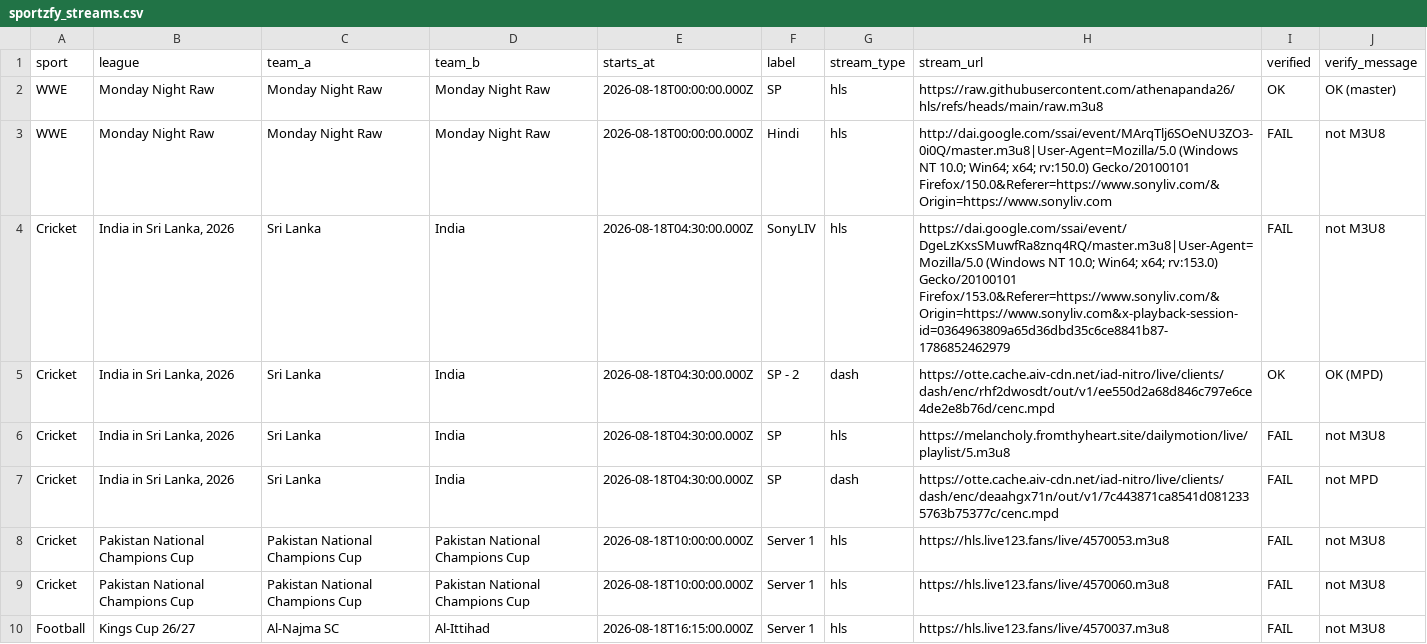
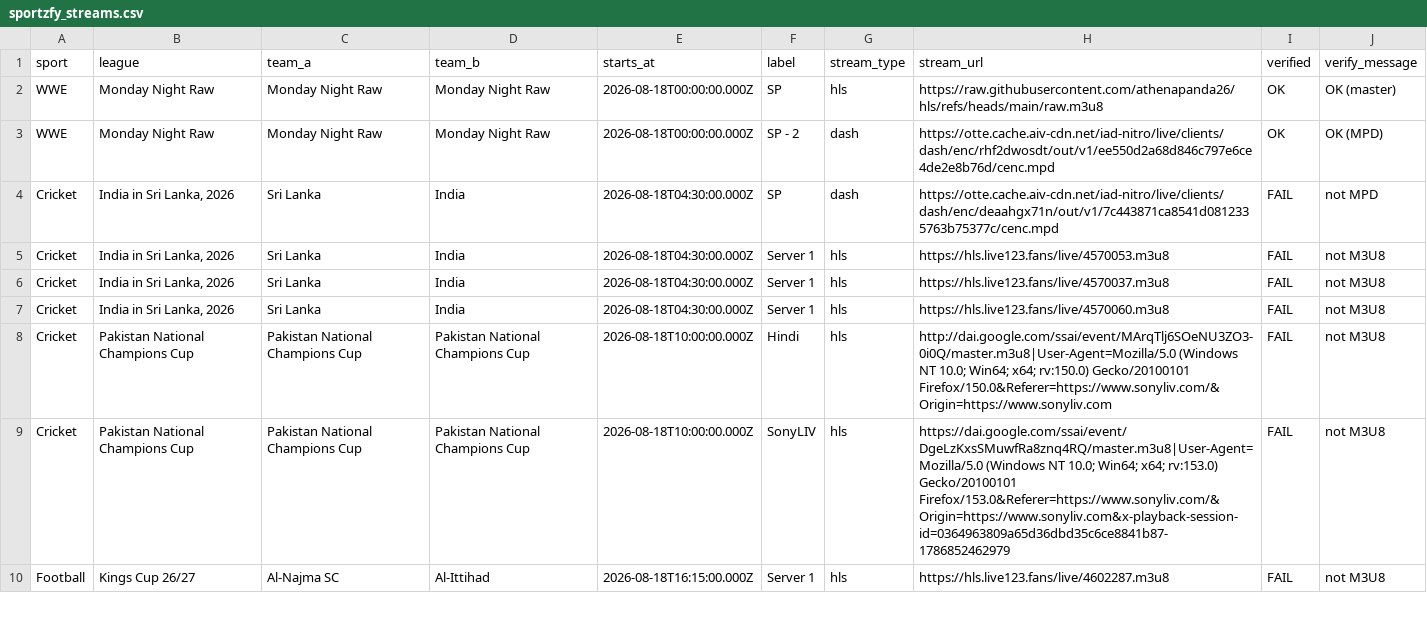
Before and after one commit to khadembd/sportzfy-playlist, a CSV file: output/sportzfy_streams.csv, drawn as a sheet; only a part is shown; the diff covers the shown part only.

```diff
--- a/output/sportzfy_streams.csv
+++ b/output/sportzfy_streams.csv
@@ -2,9 +2,9 @@ sport,league,team_a,team_b,starts_at,label,stream_type,stream_url,verified,verif
 "WWE","Monday Night Raw","Monday Night Raw","Monday Night Raw","2026-08-18T00:00:00.000Z","SP","hls","https://raw.githubusercontent.com/athenapanda26/hls/refs/heads/main/raw.m3u8","OK","OK (master)"
-"WWE","Monday Night Raw","Monday Night Raw","Monday Night Raw","2026-08-18T00:00:00.000Z","Hindi","hls","http://dai.google.com/ssai/event/MArqTlj6SOeNU3ZO3-0i0Q/master.m3u8|User-Agent=Mozilla/5.0 (Windows NT 10.0; Win64; x64; rv:150.0) Gecko/20100101 Firefox/150.0&Referer=https://www.sonyliv.com/&Origin=https://www.sonyliv.com","FAIL","not M3U8"
-"Cricket","India in Sri Lanka, 2026","Sri Lanka","India","2026-08-18T04:30:00.000Z","SonyLIV","hls","https://dai.google.com/ssai/event/DgeLzKxsSMuwfRa8znq4RQ/master.m3u8|User-Agent=Mozilla/5.0 (Windows NT 10.0; Win64; x64; rv:153.0) Gecko/20100101 Firefox/153.0&Referer=https://www.sonyliv.com/&Origin=https://www.sonyliv.com&x-playback-session-id=0364963809a65d36dbd35c6ce8841b87-1786852462979","FAIL","not M3U8"
-"Cricket","India in Sri Lanka, 2026","Sri Lanka","India","2026-08-18T04:30:00.000Z","SP - 2","dash","https://otte.cache.aiv-cdn.net/iad-nitro/live/clients/dash/enc/rhf2dwosdt/out/v1/ee550d2a68d846c797e6ce4de2e8b76d/cenc.mpd","OK","OK (MPD)"
-"Cricket","India in Sri Lanka, 2026","Sri Lanka","India","2026-08-18T04:30:00.000Z","SP","hls","https://melancholy.fromthyheart.site/dailymotion/live/playlist/5.m3u8","FAIL","not M3U8"
+"WWE","Monday Night Raw","Monday Night Raw","Monday Night Raw","2026-08-18T00:00:00.000Z","SP - 2","dash","https://otte.cache.aiv-cdn.net/iad-nitro/live/clients/dash/enc/rhf2dwosdt/out/v1/ee550d2a68d846c797e6ce4de2e8b76d/cenc.mpd","OK","OK (MPD)"
 "Cricket","India in Sri Lanka, 2026","Sri Lanka","India","2026-08-18T04:30:00.000Z","SP","dash","https://otte.cache.aiv-cdn.net/iad-nitro/live/clients/dash/enc/deaahgx71n/out/v1/7c443871ca8541d0812335763b75377c/cenc.mpd","FAIL","not MPD"
-"Cricket","Pakistan National Champions Cup","Pakistan National Champions Cup","Pakistan National Champions Cup","2026-08-18T10:00:00.000Z","Server 1","hls","https://hls.live123.fans/live/4570053.m3u8","FAIL","not M3U8"
-"Cricket","Pakistan National Champions Cup","Pakistan National Champions Cup","Pakistan National Champions Cup","2026-08-18T10:00:00.000Z","Server 1","hls","https://hls.live123.fans/live/4570060.m3u8","FAIL","not M3U8"
-"Football","Kings Cup 26/27","Al-Najma SC","Al-Ittihad","2026-08-18T16:15:00.000Z","Server 1","hls","https://hls.live123.fans/live/4570037.m3u8","FAIL","not M3U8"
+"Cricket","India in Sri Lanka, 2026","Sri Lanka","India","2026-08-18T04:30:00.000Z","Server 1","hls","https://hls.live123.fans/live/4570053.m3u8","FAIL","not M3U8"
+"Cricket","India in Sri Lanka, 2026","Sri Lanka","India","2026-08-18T04:30:00.000Z","Server 1","hls","https://hls.live123.fans/live/4570037.m3u8","FAIL","not M3U8"
+"Cricket","India in Sri Lanka, 2026","Sri Lanka","India","2026-08-18T04:30:00.000Z","Server 1","hls","https://hls.live123.fans/live/4570060.m3u8","FAIL","not M3U8"
+"Cricket","Pakistan National Champions Cup","Pakistan National Champions Cup","Pakistan National Champions Cup","2026-08-18T10:00:00.000Z","Hindi","hls","http://dai.google.com/ssai/event/MArqTlj6SOeNU3ZO3-0i0Q/master.m3u8|User-Agent=Mozilla/5.0 (Windows NT 10.0; Win64; x64; rv:150.0) Gecko/20100101 Firefox/150.0&Referer=https://www.sonyliv.com/&Origin=https://www.sonyliv.com","FAIL","not M3U8"
+"Cricket","Pakistan National Champions Cup","Pakistan National Champions Cup","Pakistan National Champions Cup","2026-08-18T10:00:00.000Z","SonyLIV","hls","https://dai.google.com/ssai/event/DgeLzKxsSMuwfRa8znq4RQ/master.m3u8|User-Agent=Mozilla/5.0 (Windows NT 10.0; Win64; x64; rv:153.0) Gecko/20100101 Firefox/153.0&Referer=https://www.sonyliv.com/&Origin=https://www.sonyliv.com&x-playback-session-id=0364963809a65d36dbd35c6ce8841b87-1786852462979","FAIL","not M3U8"
+"Football","Kings Cup 26/27","Al-Najma SC","Al-Ittihad","2026-08-18T16:15:00.000Z","Server 1","hls","https://hls.live123.fans/live/4602287.m3u8","FAIL","not M3U8"
```
Also changed, not shown: 3 added rows, 3 removed rows, 1 moved row and 68 edited cells elsewhere in this file, 9 other files.
